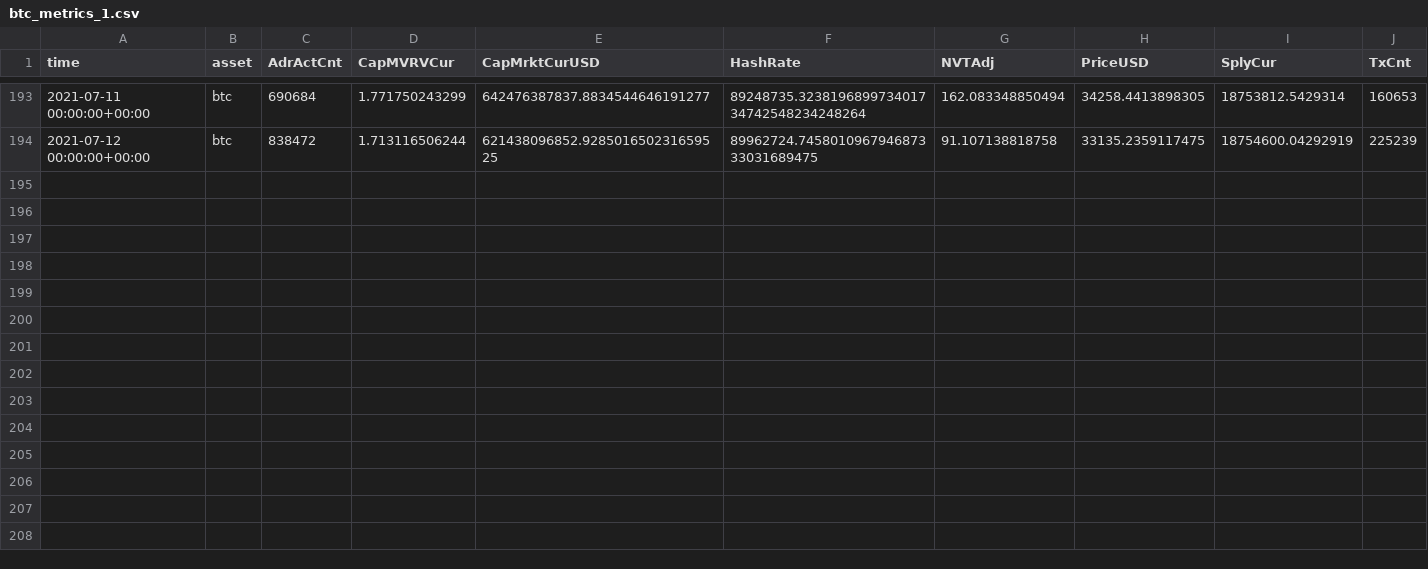
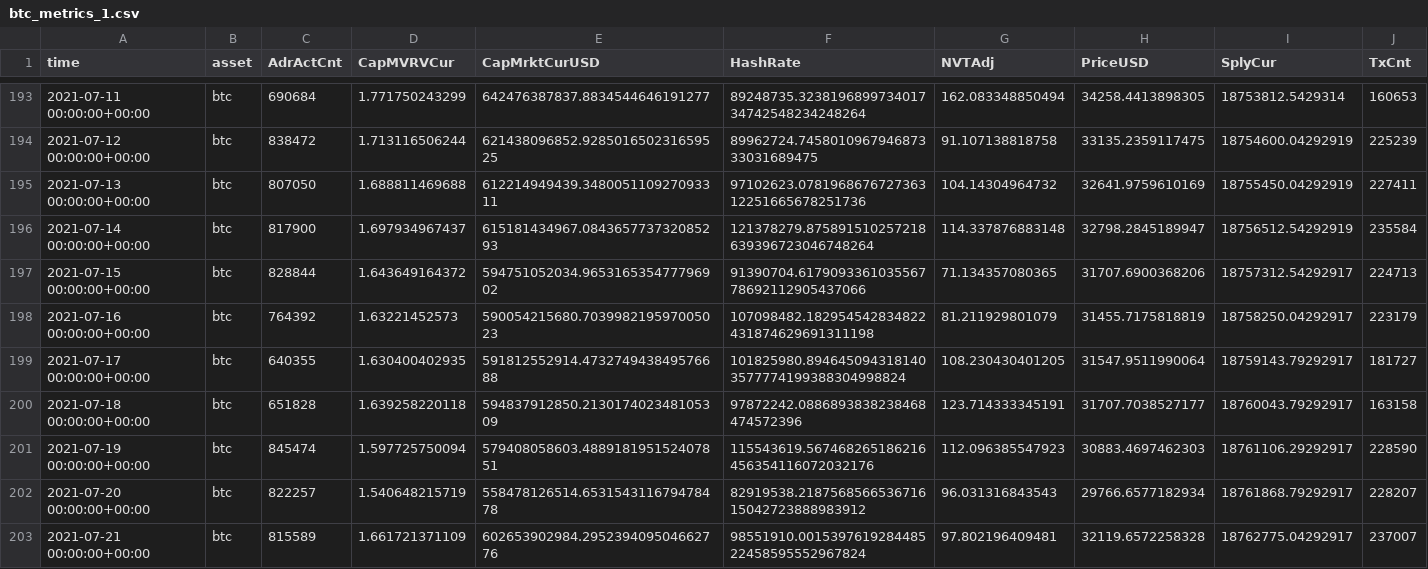
Before and after one commit to dbogatic/crypto-analysis, a CSV file: resources/btc_annual_metrics/btc_metrics_1.csv, drawn as a sheet; only a part is shown, gaps mark what is left out; rows hold the shown columns only; the diff names each change by its address in the sheet, - before the commit and + after, or states it on an @@ line.

```diff
--- a/resources/btc_annual_metrics/btc_metrics_1.csv
+++ b/resources/btc_annual_metrics/btc_metrics_1.csv
+row 195: 2021-07-13 00:00:00+00:00 | btc | 807050 | 1.688811469688 | 612214949439.348005110927093311 | 97102623.078196867672736312251665678251736 | 104.14304964732 | 32641.9759610169 | 18755450.04292919 | 227411
+row 196: 2021-07-14 00:00:00+00:00 | btc | 817900 | 1.697934967437 | 615181434967.084365773732085293 | 121378279.875891510257218639396723046748264 | 114.337876883148 | 32798.2845189947 | 18756512.54292919 | 235584
+row 197: 2021-07-15 00:00:00+00:00 | btc | 828844 | 1.643649164372 | 594751052034.965316535477796902 | 91390704.617909336103556778692112905437066 | 71.134357080365 | 31707.6900368206 | 18757312.54292917 | 224713
+row 198: 2021-07-16 00:00:00+00:00 | btc | 764392 | 1.63221452573 | 590054215680.703998219597005023 | 107098482.182954542834822431874629691311198 | 81.211929801079 | 31455.7175818819 | 18758250.04292917 | 223179
+row 199: 2021-07-17 00:00:00+00:00 | btc | 640355 | 1.630400402935 | 591812552914.473274943849576688 | 101825980.8946450943181403577774199388304998824 | 108.230430401205 | 31547.9511990064 | 18759143.79292917 | 181727
+row 200: 2021-07-18 00:00:00+00:00 | btc | 651828 | 1.639258220118 | 594837912850.213017402348105309 | 97872242.0886893838238468474572396 | 123.714333345191 | 31707.7038527177 | 18760043.79292917 | 163158
+row 201: 2021-07-19 00:00:00+00:00 | btc | 845474 | 1.597725750094 | 579408058603.488918195152407851 | 115543619.567468265186216456354116072032176 | 112.096385547923 | 30883.4697462303 | 18761106.29292917 | 228590
+row 202: 2021-07-20 00:00:00+00:00 | btc | 822257 | 1.540648215719 | 558478126514.653154311679478478 | 82919538.218756856653671615042723888983912 | 96.031316843543 | 29766.6577182934 | 18761868.79292917 | 228207
+row 203: 2021-07-21 00:00:00+00:00 | btc | 815589 | 1.661721371109 | 602653902984.295239409504662776 | 98551910.001539761928448522458595552967824 | 97.802196409481 | 32119.6572258328 | 18762775.04292917 | 237007
```
Also changed, not shown: resources/btc_google_trends/btc_google_trends.csv, resources/btc_google_trends/btc_trends_combined.csv, 11 other files.
